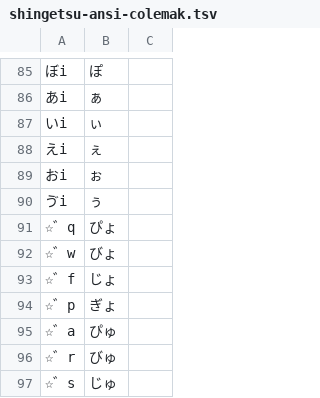
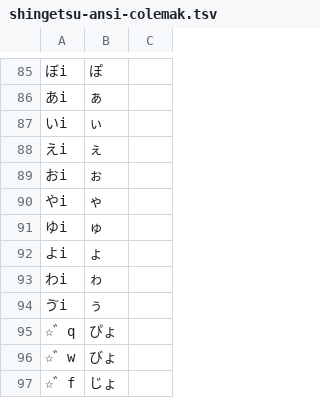
Before and after one commit to nagamine-git/shingetsu-layout, a TSV file: shingetsu-ansi-colemak.tsv, drawn as a sheet; only a part is shown, gaps mark what is left out; the shorter side is filled out with more unchanged rows; the diff names each change by its address in the sheet, - before the commit and + after, or states it on an @@ line.

```diff
--- a/shingetsu-ansi-colemak.tsv
+++ b/shingetsu-ansi-colemak.tsv
+row 90: やi | ゃ
+row 91: ゆi | ゅ
+row 92: よi | ょ
+row 93: わi | ゎ
```
Also changed, not shown: shingetsu-ansi-qwerty.tsv, 6 other files.
